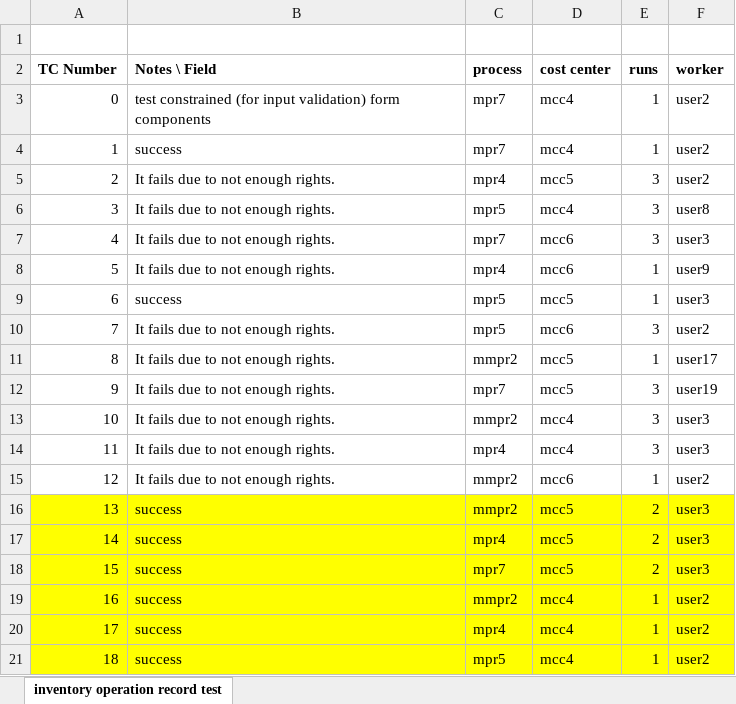
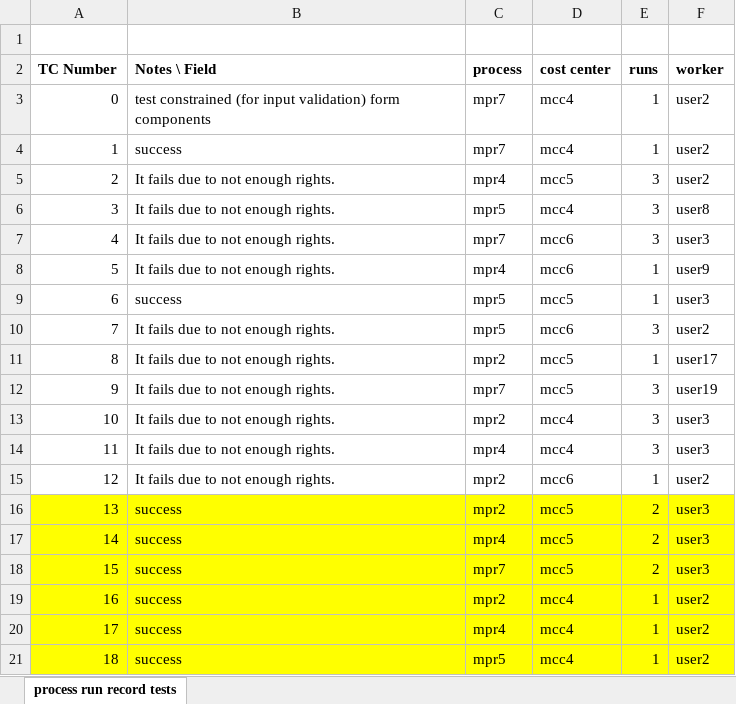
Before and after one commit to syscoopco/soberano, an Excel workbook: soberano/test_cases/process_run_record_test_cases.xlsx, sheet process run record tests, drawn as a sheet; values as stored, in another font and other column widths than the file's, no borders; the diff names each change by its address in the sheet, - before the commit and + after, or states it on an @@ line.

Commit message:
process run test planning completed.

```diff
--- a/soberano/test_cases/process_run_record_test_cases.xlsx (sheet process run record tests)
+++ b/soberano/test_cases/process_run_record_test_cases.xlsx (sheet process run record tests)
-sheet tab: inventory operation record test
+sheet tab: process run record tests
-C11 (process): mmpr2
+C11 (process): mpr2
-C13 (process): mmpr2
+C13 (process): mpr2
-C15:C16 (process): mmpr2
+C15:C16 (process): mpr2
-C19 (process): mmpr2
+C19 (process): mpr2
```
Also changed, not shown: 28 other files.
